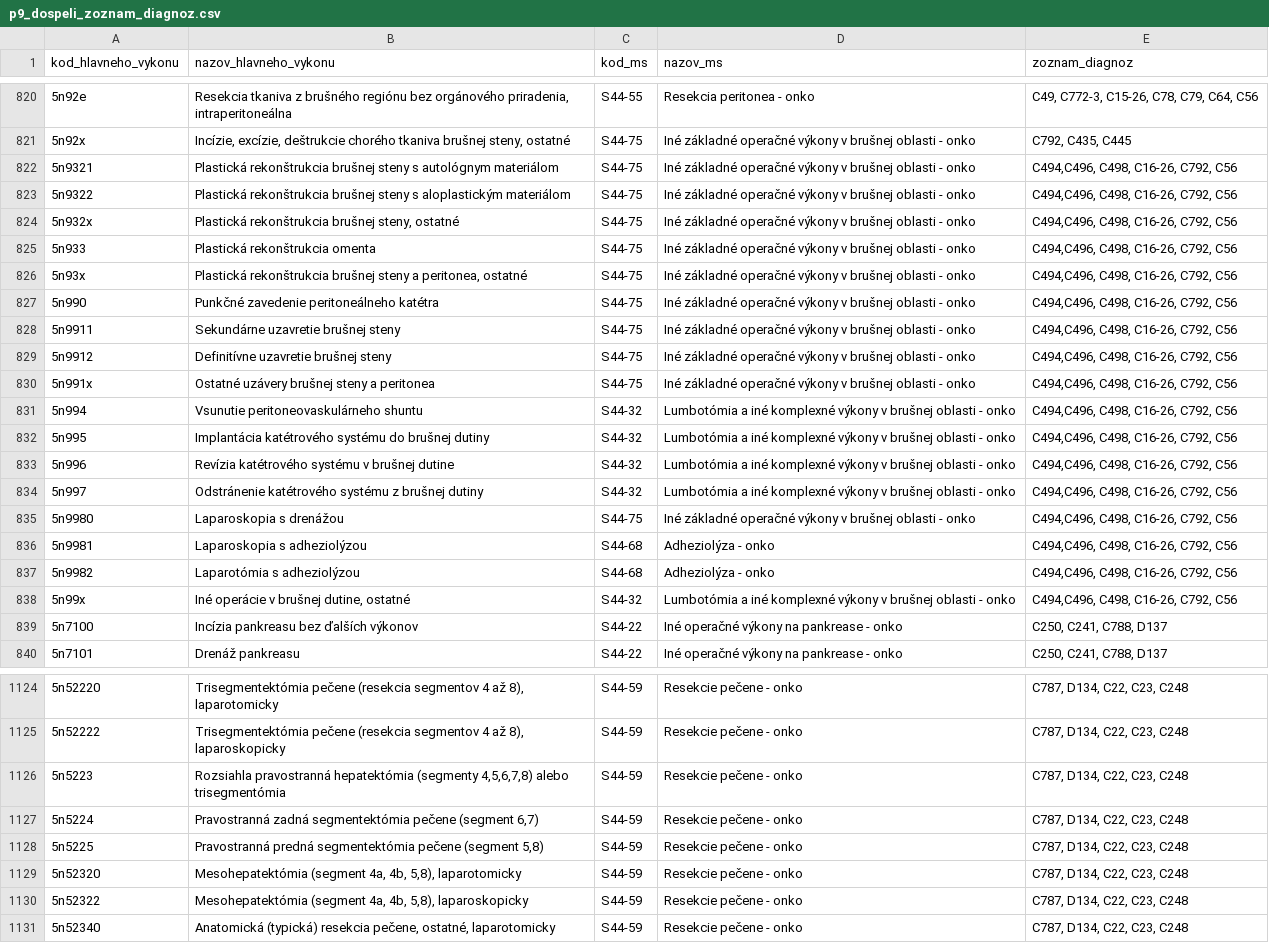
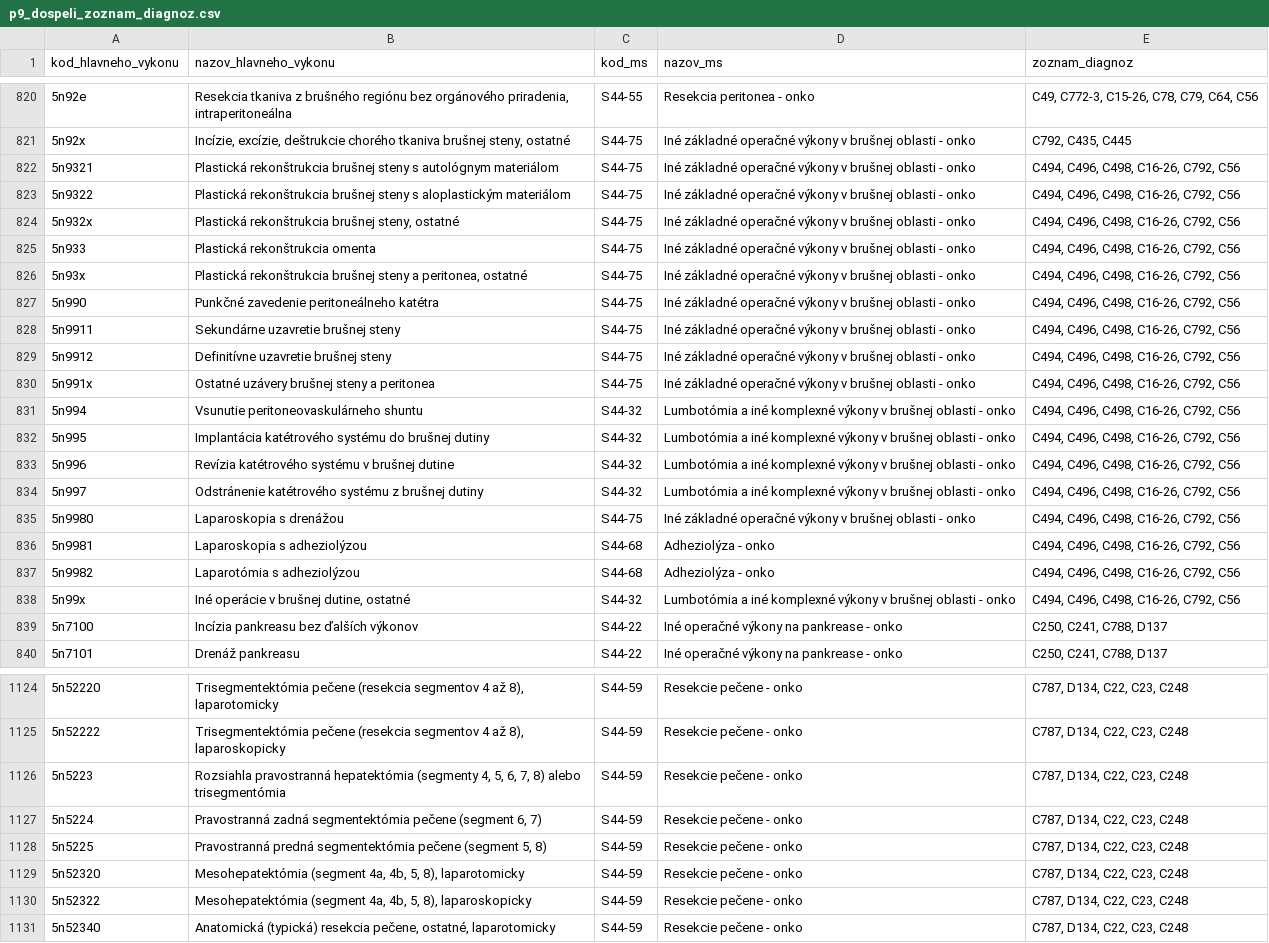
Before and after one commit to Institut-zdravotnych-analyz/OSN-Algoritmus-MS-2024, a CSV file: Prilohy/p9_dospeli_zoznam_diagnoz.csv, drawn as a sheet; only a part is shown, gaps mark what is left out; the diff covers the shown part only; the diff names each change by its address in the sheet, - before the commit and + after, or states it on an @@ line.

Commit message:
zjednotenie medzier za čiarkou

```diff
--- a/Prilohy/p9_dospeli_zoznam_diagnoz.csv
+++ b/Prilohy/p9_dospeli_zoznam_diagnoz.csv
-E822:E838 (zoznam_diagnoz): C494,C496, C498, C16-26, C792, C56
+E822:E838 (zoznam_diagnoz): C494, C496, C498, C16-26, C792, C56
-B1126 (nazov_hlavneho_vykonu): …hepatektómia (segmenty 4,5,6,7,8) alebo trisegmentómia
+B1126 (nazov_hlavneho_vykonu): …hepatektómia (segmenty 4, 5, 6, 7, 8) alebo trisegmentómia
-B1127 (nazov_hlavneho_vykonu): …pečene (segment 6,7)
+B1127 (nazov_hlavneho_vykonu): …pečene (segment 6, 7)
-B1128 (nazov_hlavneho_vykonu): …pečene (segment 5,8)
+B1128 (nazov_hlavneho_vykonu): …pečene (segment 5, 8)
-B1129 (nazov_hlavneho_vykonu): …4a, 4b, 5,8), laparotomicky
+B1129 (nazov_hlavneho_vykonu): …4a, 4b, 5, 8), laparotomicky
-B1130 (nazov_hlavneho_vykonu): …4a, 4b, 5,8), laparoskopicky
+B1130 (nazov_hlavneho_vykonu): …4a, 4b, 5, 8), laparoskopicky
```
Also changed, not shown: 17 edited cells elsewhere in this file.
